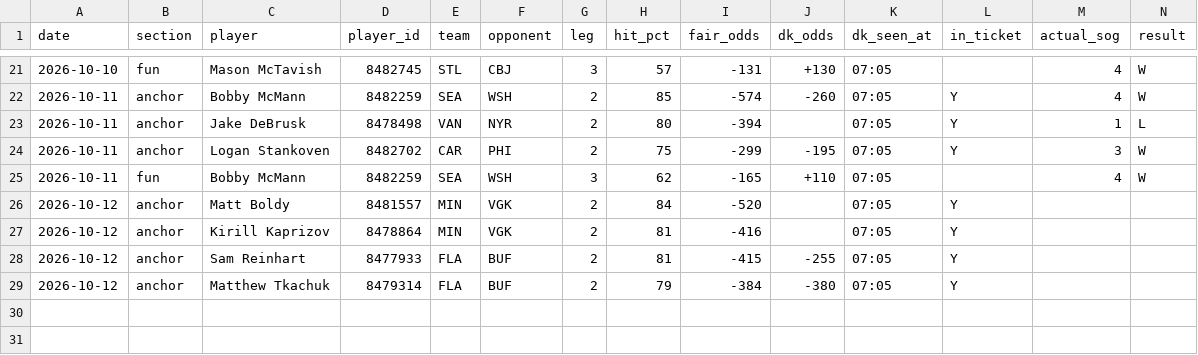
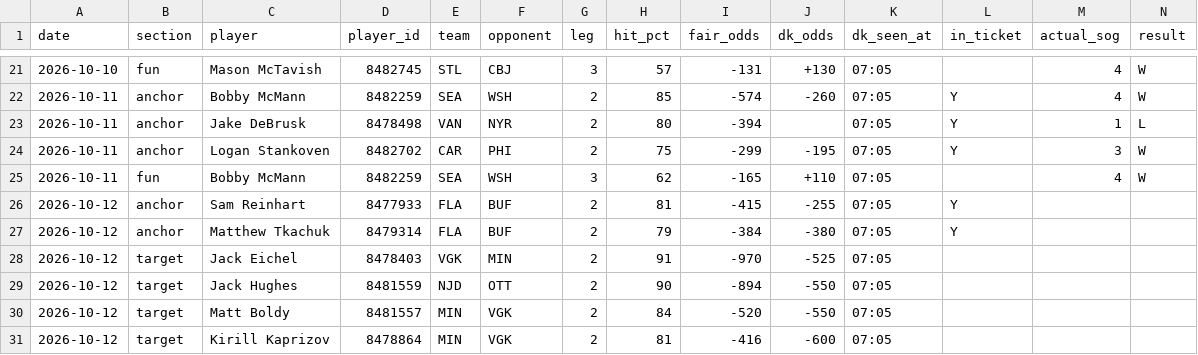
Before and after one commit to phumbad-lab/nhl-sog-hitlist, a CSV file: hitlist.csv, drawn as a sheet; only a part is shown, gaps mark what is left out; removed rows and columns are numbered as before the commit, all else as after; rows hold the shown columns only; the diff names each change by its address in the sheet, - before the commit and + after, or states it on an @@ line.

```diff
--- a/hitlist.csv
+++ b/hitlist.csv
-row 26: 2026-10-12 | anchor | Matt Boldy | 8481557 | MIN | VGK | 2 | 84 | -520 |  | 07:05 | Y
-row 27: 2026-10-12 | anchor | Kirill Kaprizov | 8478864 | MIN | VGK | 2 | 81 | -416 |  | 07:05 | Y
+row 28: 2026-10-12 | target | Jack Eichel | 8478403 | VGK | MIN | 2 | 91 | -970 | -525 | 07:05
+row 29: 2026-10-12 | target | Jack Hughes | 8481559 | NJD | OTT | 2 | 90 | -894 | -550 | 07:05
+row 30: 2026-10-12 | target | Matt Boldy | 8481557 | MIN | VGK | 2 | 84 | -520 | -550 | 07:05
+row 31: 2026-10-12 | target | Kirill Kaprizov | 8478864 | MIN | VGK | 2 | 81 | -416 | -600 | 07:05
```
Also changed, not shown: 1 other file.
